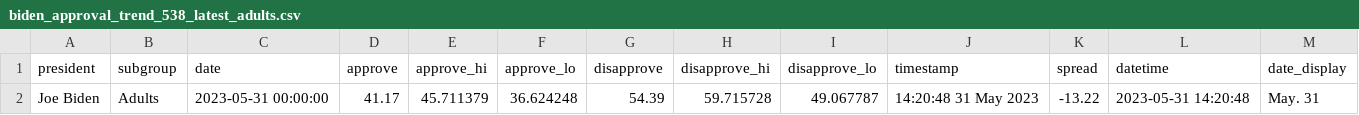
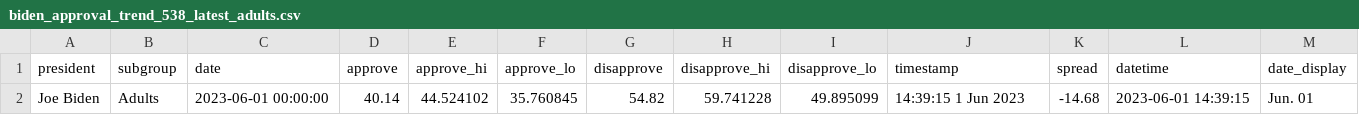
Before and after one commit to gridviz/biden-polls, a CSV file: data/processed/biden_approval_trend_538_latest_adults.csv, drawn as a sheet.

```diff
--- a/data/processed/biden_approval_trend_538_latest_adults.csv
+++ b/data/processed/biden_approval_trend_538_latest_adults.csv
@@ -1,2 +1,2 @@
 president,subgroup,date,approve,approve_hi,approve_lo,disapprove,disapprove_hi,disapprove_lo,timestamp,spread,datetime,date_display
-Joe Biden,Adults,2023-05-31 00:00:00,41.17,45.711379,36.624248,54.39,59.715728,49.067787,14:20:48 31 May 2023,-13.22,2023-05-31 14:20:48,May. 31
+Joe Biden,Adults,2023-06-01 00:00:00,40.14,44.524102,35.760845,54.82,59.741228,49.895099,14:39:15  1 Jun 2023,-14.68,2023-06-01 14:39:15,Jun. 01
```
Also changed, not shown: data/processed/biden_approval_trend_538_adults.csv, data/processed/biden_approval_trend_538_all_polls.csv, 3 other files.
